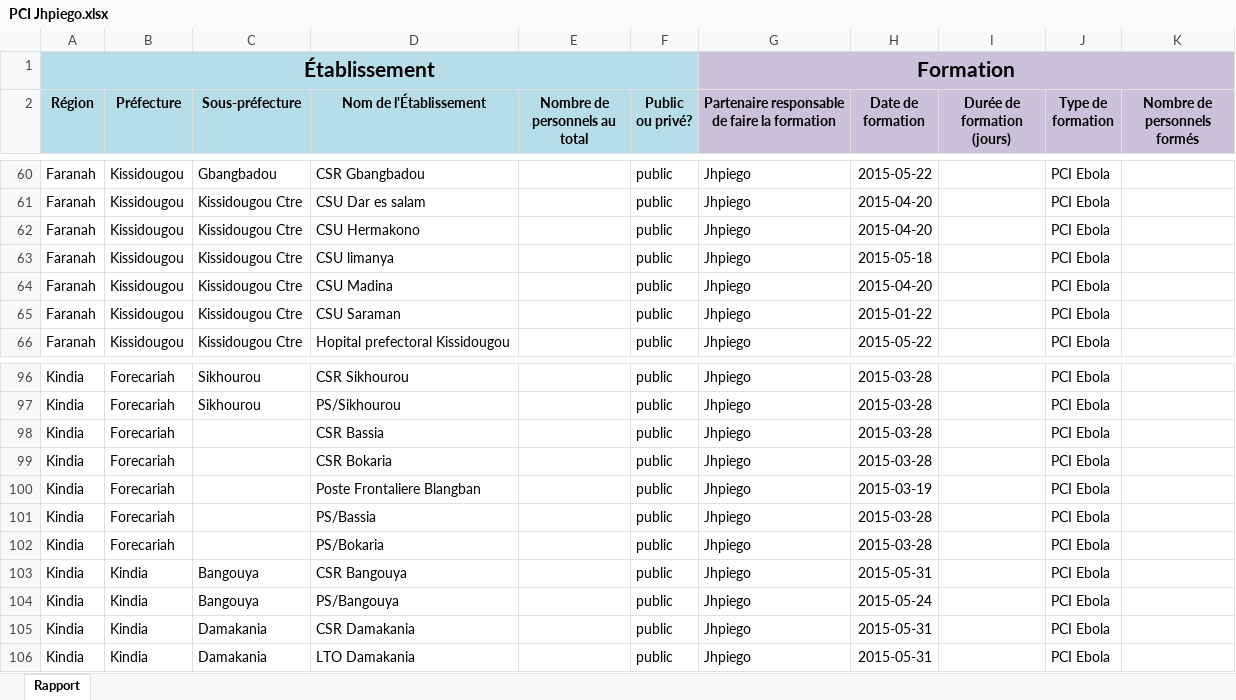
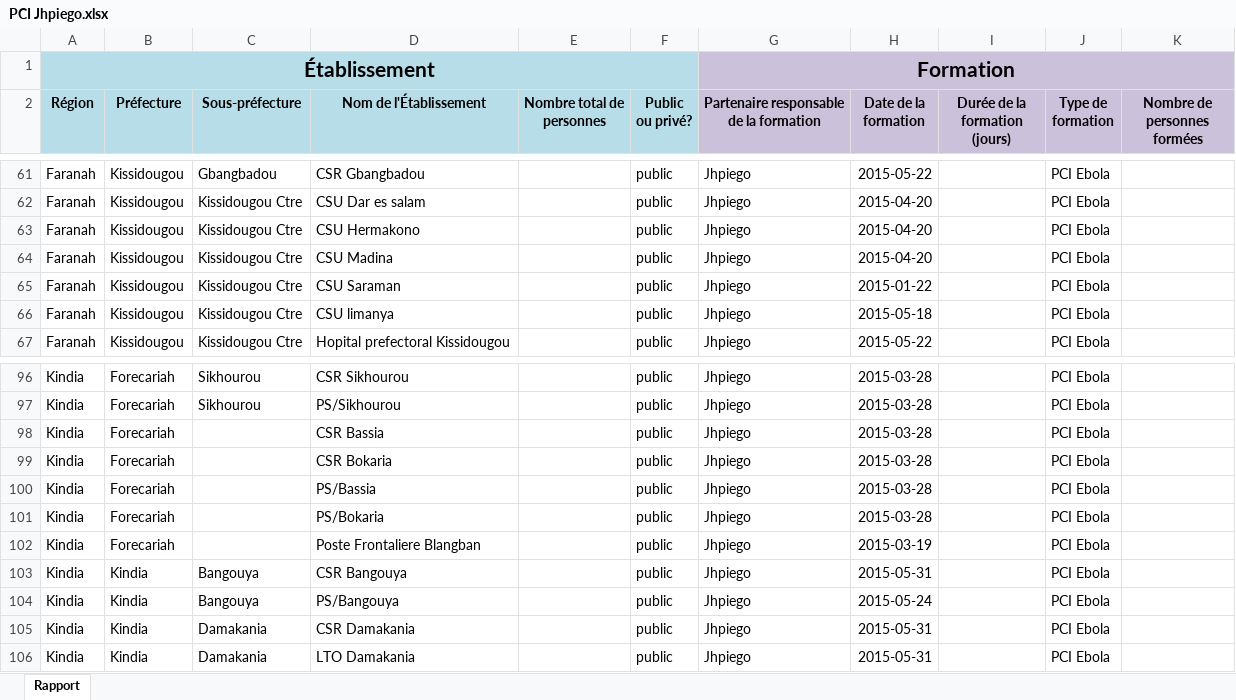
Before and after one commit to OCHA-DAP/guinea-ipc, an Excel workbook: Templates/Examples/PCI Jhpiego.xlsx, sheet Rapport, drawn as a sheet; only a part is shown, gaps mark what is left out; values as stored, in another font and other column widths than the file's, no borders; the diff covers the shown part only; the diff names each change by its address in the sheet, - before the commit and + after, or states it on an @@ line.

```diff
--- a/Templates/Examples/PCI Jhpiego.xlsx (sheet Rapport)
+++ b/Templates/Examples/PCI Jhpiego.xlsx (sheet Rapport)
-E2: Nombre de personnels au total
+E2: Nombre total de personnes
-G2: Partenaire responsable de faire la formation
+G2: Partenaire responsable de la formation
-H2: Date de formation
+H2: Date de la formation
-I2: Durée de formation (jours)
+I2: Durée de la formation (jours)
-K2: Nombre de personnels formés
+K2: Nombre de personnes formées
@@ row 63 moved to row 66: Faranah @@
@@ row 100 moved to row 102: Kindia @@
```
Also changed, not shown: 1 added row, 1 removed row, 1 moved row and 2 edited cells elsewhere in this sheet, Templates/Examples/PCI CRS.xlsx, Templates/PCI modele 2015-07-27.xlsx, 5 other files.
